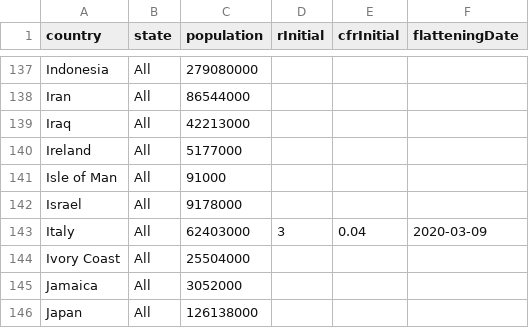
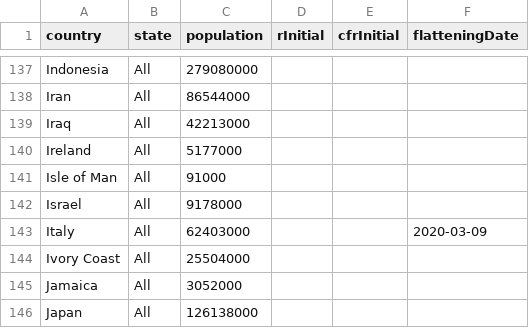
Before and after one commit to fryanpan/covid-19-scenarios, a CSV file: src/data/locations.csv, drawn as a sheet; only a part is shown, gaps mark what is left out.

```diff
--- a/src/data/locations.csv
+++ b/src/data/locations.csv
@@ -142,3 +142,3 @@ Isle of Man,All,91000,,,
 Israel,All,9178000,,,
-Italy,All,62403000,3,0.04,2020-03-09
+Italy,All,62403000,,,2020-03-09
 Ivory Coast,All,25504000,,,
```
Also changed, not shown: 7 other files.
